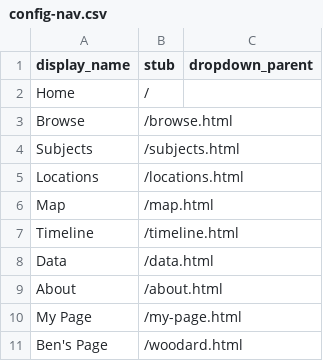
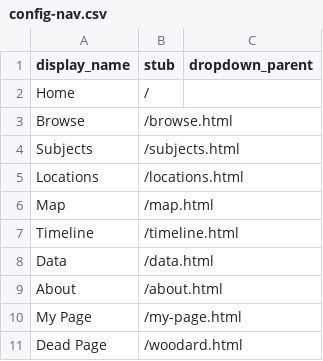
Before and after one commit to blwoodard/blw-project-demo, a CSV file: _data/config-nav.csv, drawn as a sheet.

Commit message:
Update config-nav.csv

```diff
--- a/_data/config-nav.csv
+++ b/_data/config-nav.csv
@@ -10,2 +10,2 @@ About,/about.html
 My Page,/my-page.html
-Ben's Page,/woodard.html
+Dead Page,/woodard.html
```
